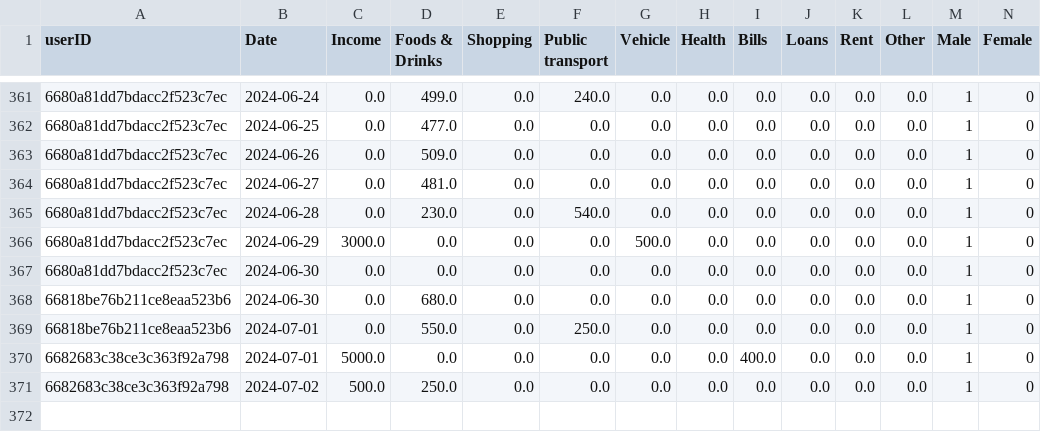
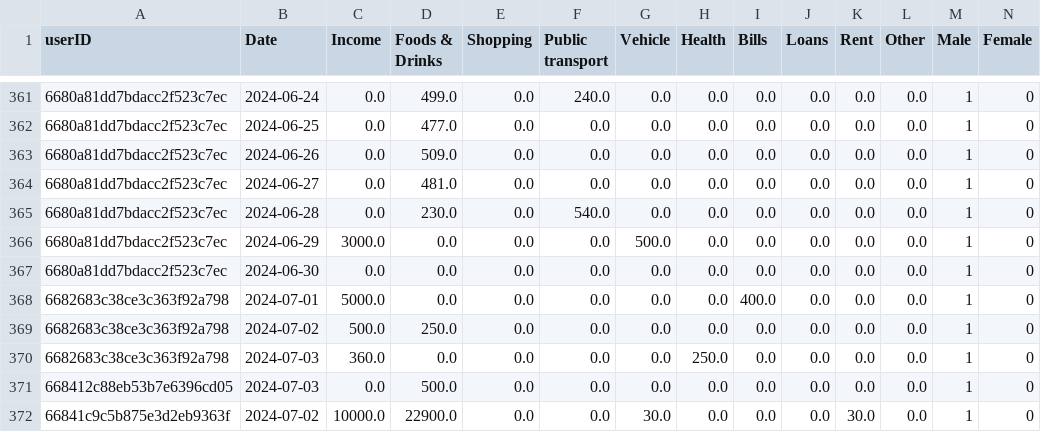
Before and after one commit to Tharuka-Wijethunga/InSync---Backend, a CSV file: app/generalModel/csvFiles/combinedData.csv, drawn as a sheet; only a part is shown, gaps mark what is left out; removed rows and columns are numbered as before the commit, all else as after; rows hold the shown columns only; the diff names each change by its address in the sheet, - before the commit and + after, or states it on an @@ line.

Commit message:
General Time Series Model done part 2

```diff
--- a/app/generalModel/csvFiles/combinedData.csv
+++ b/app/generalModel/csvFiles/combinedData.csv
-row 368: 66818be76b211ce8eaa523b6 | 2024-06-30 | 0.0 | 680.0 | 0.0 | 0.0 | 0.0 | 0.0 | 0.0 | 0.0 | 0.0 | 0.0 | 1 | 0
-row 369: 66818be76b211ce8eaa523b6 | 2024-07-01 | 0.0 | 550.0 | 0.0 | 250.0 | 0.0 | 0.0 | 0.0 | 0.0 | 0.0 | 0.0 | 1 | 0
+row 370: 6682683c38ce3c363f92a798 | 2024-07-03 | 360.0 | 0.0 | 0.0 | 0.0 | 0.0 | 250.0 | 0.0 | 0.0 | 0.0 | 0.0 | 1 | 0
+row 371: 668412c88eb53b7e6396cd05 | 2024-07-03 | 0.0 | 500.0 | 0.0 | 0.0 | 0.0 | 0.0 | 0.0 | 0.0 | 0.0 | 0.0 | 1 | 0
+row 372: 66841c9c5b875e3d2eb9363f | 2024-07-02 | 10000.0 | 22900.0 | 0.0 | 0.0 | 30.0 | 0.0 | 0.0 | 0.0 | 30.0 | 0.0 | 1 | 0
```
Also changed, not shown: app/generalModel/csvFiles/newData.csv, 9 other files.
